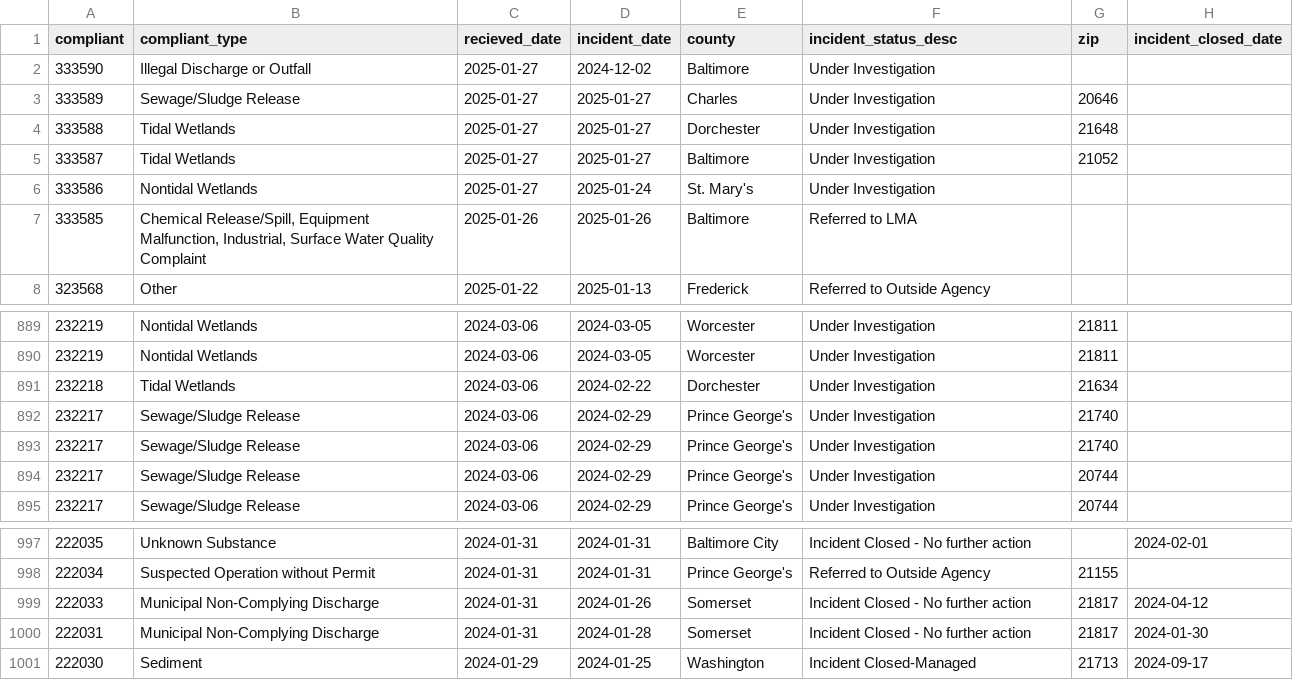
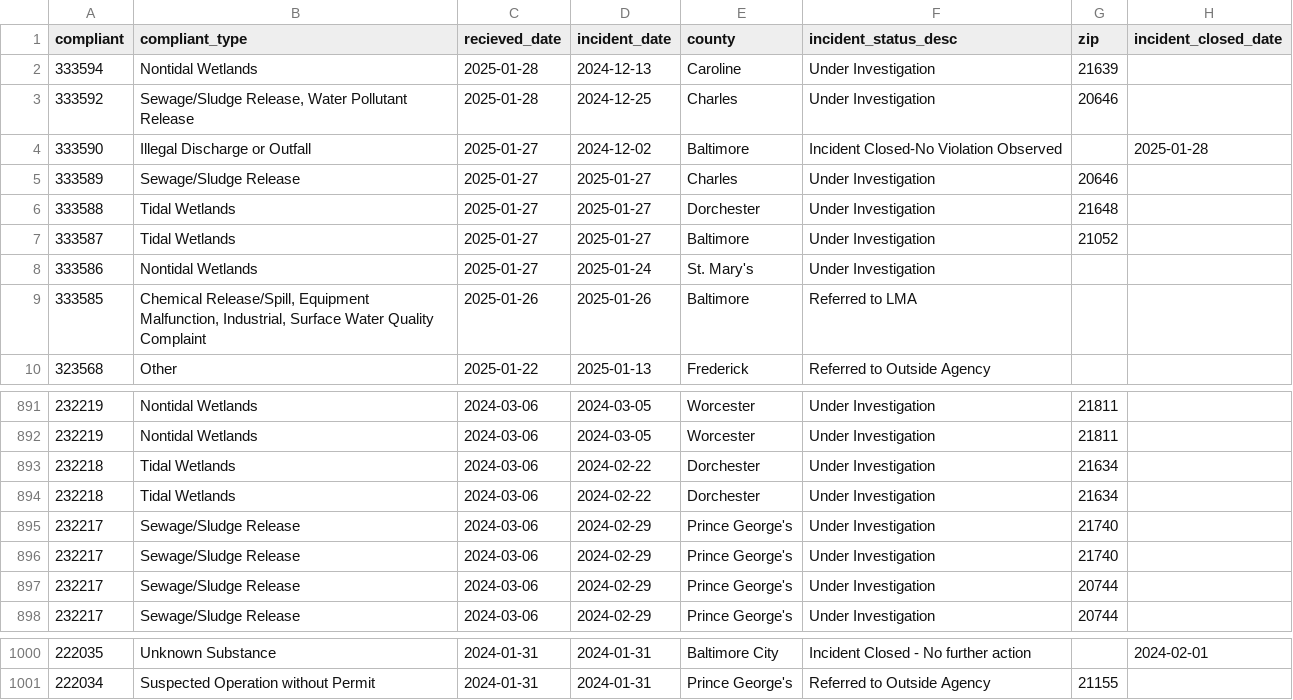
Before and after one commit to amandavhernan/enviro_complaints, a CSV file: complaints_data.csv, drawn as a sheet; only a part is shown, gaps mark what is left out.

Commit message:
new complaints found

```diff
--- a/complaints_data.csv
+++ b/complaints_data.csv
@@ -1,3 +1,5 @@
 compliant,compliant_type,recieved_date,incident_date,county,incident_status_desc,zip,incident_closed_date
-333590,Illegal Discharge or Outfall,2025-01-27,2024-12-02,Baltimore,Under Investigation,,
+333594,Nontidal Wetlands,2025-01-28,2024-12-13,Caroline,Under Investigation,21639,
+333592,"Sewage/Sludge Release, Water Pollutant Release",2025-01-28,2024-12-25,Charles,Under Investigation,20646,
+333590,Illegal Discharge or Outfall,2025-01-27,2024-12-02,Baltimore,Incident Closed-No Violation Observed,,2025-01-28
 333589,Sewage/Sludge Release,2025-01-27,2025-01-27,Charles,Under Investigation,20646,
@@ -891,2 +893,3 @@ compliant,compliant_type,recieved_date,incident_date,county,incident_status_desc
 232218,Tidal Wetlands,2024-03-06,2024-02-22,Dorchester,Under Investigation,21634,
+232218,Tidal Wetlands,2024-03-06,2024-02-22,Dorchester,Under Investigation,21634,
 232217,Sewage/Sludge Release,2024-03-06,2024-02-29,Prince George's,Under Investigation,21740,
@@ -998,4 +1001 @@ compliant,compliant_type,recieved_date,incident_date,county,incident_status_desc
 222034,Suspected Operation without Permit,2024-01-31,2024-01-31,Prince George's,Referred to Outside Agency,21155,
-222033,Municipal Non-Complying Discharge,2024-01-31,2024-01-26,Somerset,Incident Closed - No further action,21817,2024-04-12
-222031,Municipal Non-Complying Discharge,2024-01-31,2024-01-28,Somerset,Incident Closed - No further action,21817,2024-01-30
-222030,Sediment,2024-01-29,2024-01-25,Washington,Incident Closed-Managed,21713,2024-09-17
```
Also changed, not shown: 1 other file.
